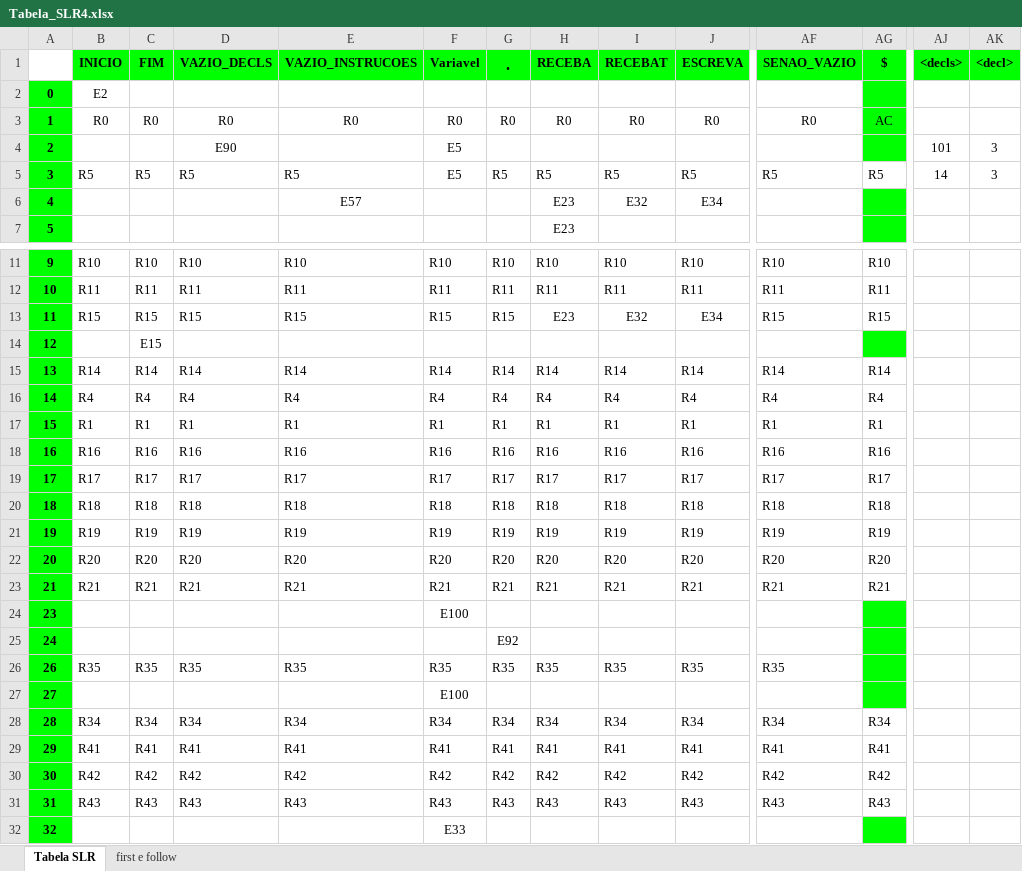
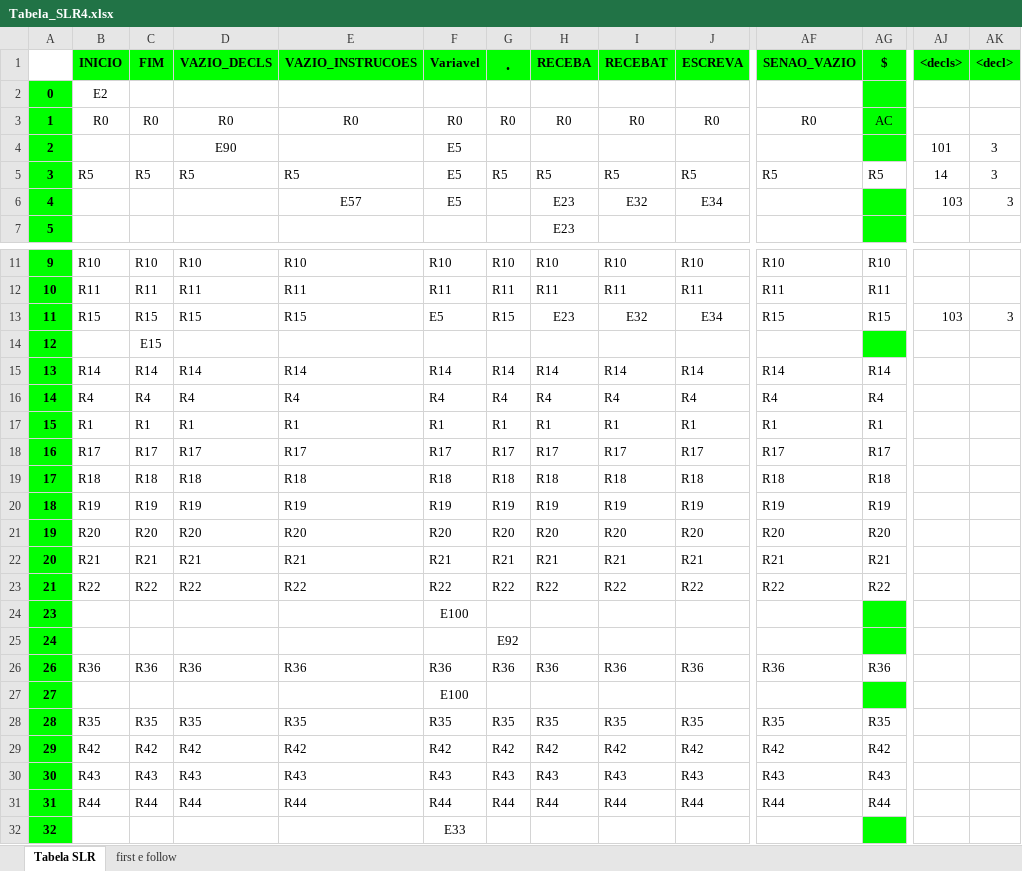
Before and after one commit to LensBalan/Trab-De-Compiladores, an Excel workbook: Tabela_SLR4.xlsx, sheet Tabela SLR, drawn as a sheet; only a part is shown, gaps mark what is left out; values as stored, in another font and other column widths than the file's, no borders; charts and pictures not drawn; removed rows and columns are numbered as before the commit, all else as after; rows hold the shown columns only; the diff covers the shown part only; the diff names each change by its address in the sheet, - before the commit and + after, or states it on an @@ line.

```diff
--- a/Tabela_SLR4.xlsx (sheet Tabela SLR)
+++ b/Tabela_SLR4.xlsx (sheet Tabela SLR)
-F6 (Variavel): (empty)
+F6 (Variavel): E5
-AJ6 (<decls>): (empty)
+AJ6 (<decls>): 103
-AK6 (<decl>): (empty)
+AK6 (<decl>): 3
-F13 (Variavel): R15
+F13 (Variavel): E5
-AJ13 (<decls>): (empty)
+AJ13 (<decls>): 103
-AK13 (<decl>): (empty)
+AK13 (<decl>): 3
@@ row 18 moved to row 103: 103 @@
@@ column A renumbered between rows 18 and 93 @@
@@ row 92 moved to row 23: 21 @@
-row 26: 26 | R35 | R35 | R35 | R35 | R35 | R35 | R35 | R35 | R35 | R35
+row 26: 26 | R36 | R36 | R36 | R36 | R36 | R36 | R36 | R36 | R36 | R36 | R36
@@ row 28 moved to row 84: 84 @@
@@ row 29 moved to row 41: 41 @@
+row 28: 28 | R35 | R35 | R35 | R35 | R35 | R35 | R35 | R35 | R35 | R35 | R35
+row 31: 31 | R44 | R44 | R44 | R44 | R44 | R44 | R44 | R44 | R44 | R44 | R44
```
Also changed, not shown: 1 removed row, 8 moved rows and 12 edited cells elsewhere in this sheet, 2 other files.
